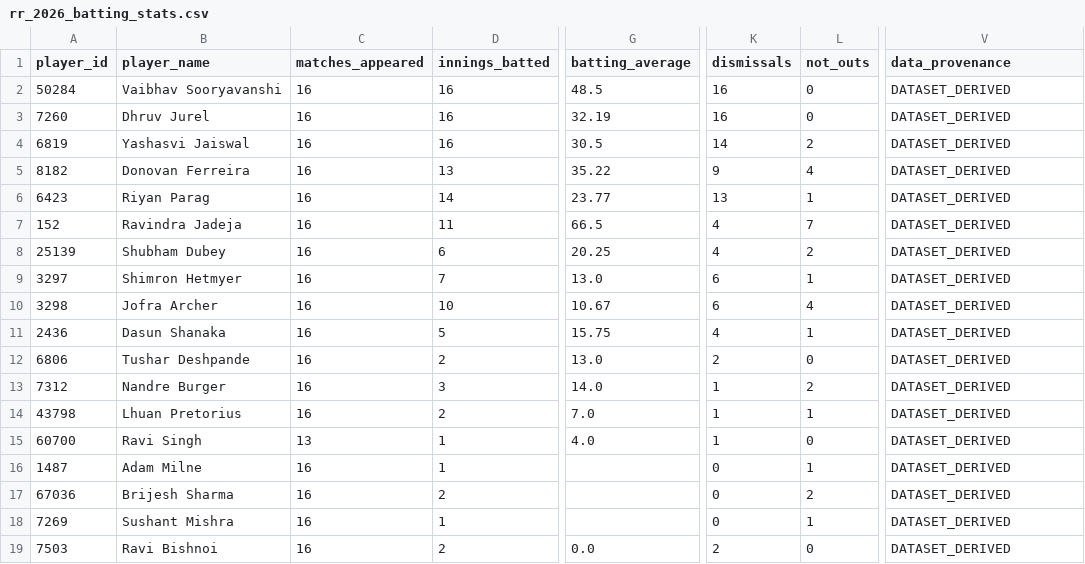
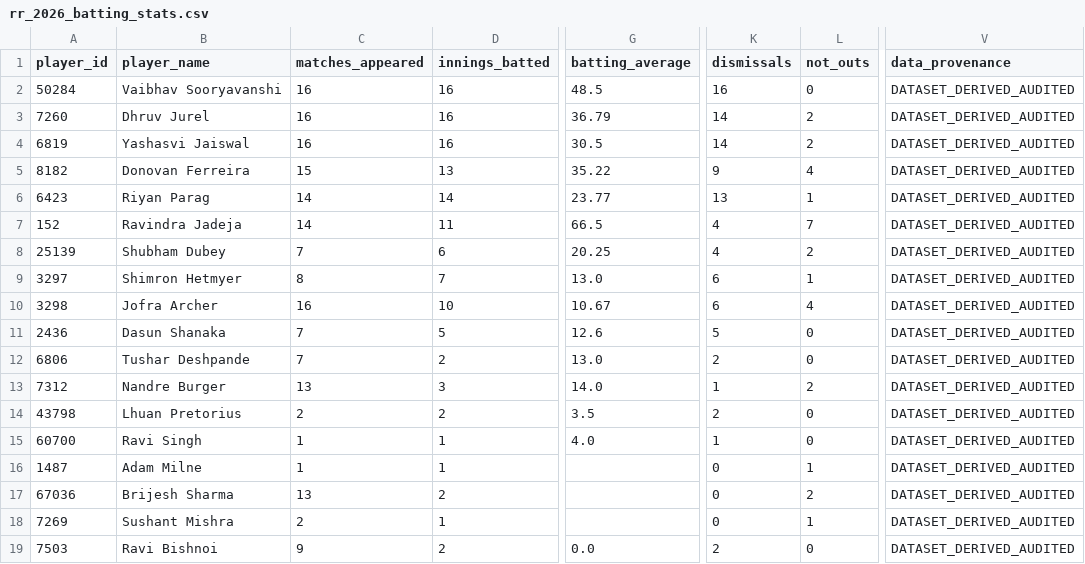
Before and after one commit to sakthimanoj0706/playersanalysis, a CSV file: data/outputs/v3/rr_2026_batting_stats.csv, drawn as a sheet; only a part is shown, gaps mark what is left out; the diff names each change by its address in the sheet, - before the commit and + after, or states it on an @@ line.

```diff
--- a/data/outputs/v3/rr_2026_batting_stats.csv
+++ b/data/outputs/v3/rr_2026_batting_stats.csv
-V2:V19 (data_provenance): DATASET_DERIVED
+V2:V19 (data_provenance): DATASET_DERIVED_AUDITED
-G3 (batting_average): 32.19
+G3 (batting_average): 36.79
-K3 (dismissals): 16
+K3 (dismissals): 14
-L3 (not_outs): 0
+L3 (not_outs): 2
-C5 (matches_appeared): 16
+C5 (matches_appeared): 15
-C6:C7 (matches_appeared): 16
+C6:C7 (matches_appeared): 14
-C8 (matches_appeared): 16
+C8 (matches_appeared): 7
-C9 (matches_appeared): 16
+C9 (matches_appeared): 8
-C11:C12 (matches_appeared): 16
+C11:C12 (matches_appeared): 7
-G11 (batting_average): 15.75
+G11 (batting_average): 12.6
-K11 (dismissals): 4
+K11 (dismissals): 5
-L11 (not_outs): 1
+L11 (not_outs): 0
-C13 (matches_appeared): 16
+C13 (matches_appeared): 13
-C14 (matches_appeared): 16
+C14 (matches_appeared): 2
-G14 (batting_average): 7.0
+G14 (batting_average): 3.5
-K14 (dismissals): 1
+K14 (dismissals): 2
-L14 (not_outs): 1
+L14 (not_outs): 0
-C15 (matches_appeared): 13
+C15 (matches_appeared): 1
-C16 (matches_appeared): 16
+C16 (matches_appeared): 1
-C17 (matches_appeared): 16
+C17 (matches_appeared): 13
-C18 (matches_appeared): 16
+C18 (matches_appeared): 2
-C19 (matches_appeared): 16
+C19 (matches_appeared): 9
```
Also changed, not shown: data/outputs/v3/RR_PLAYER_FIT.csv, data/outputs/v3/rr_2026_bowling_stats.csv, 21 other files.
